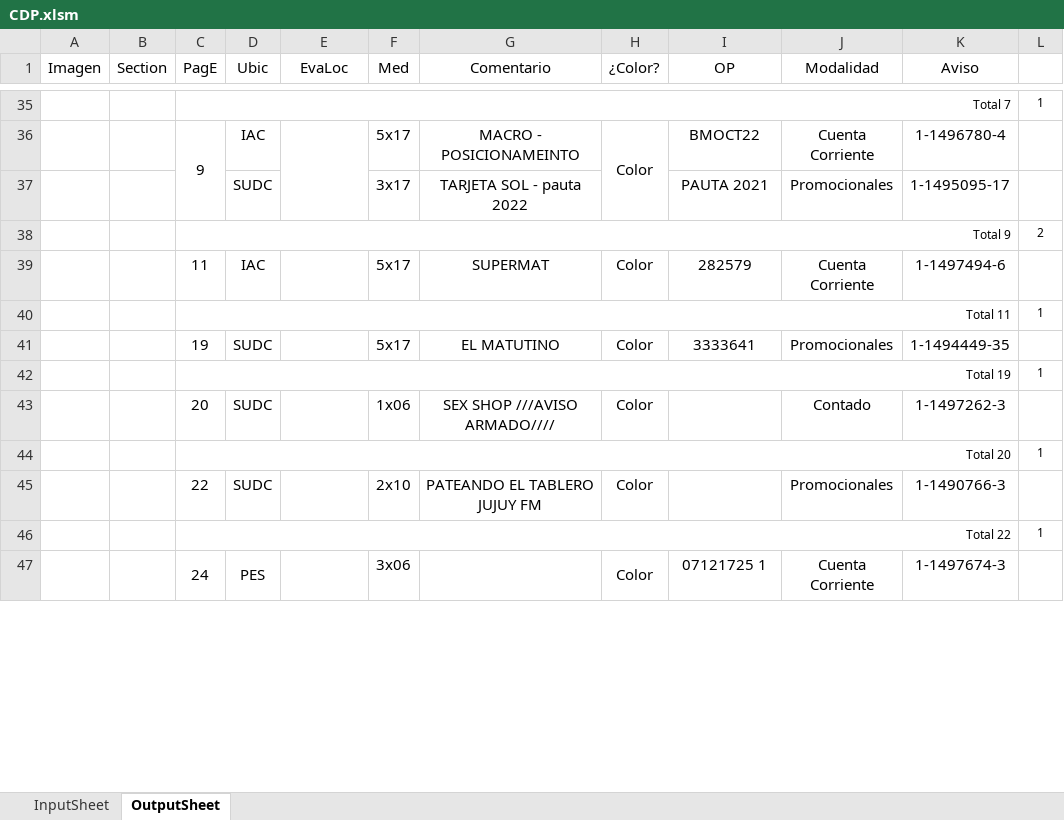
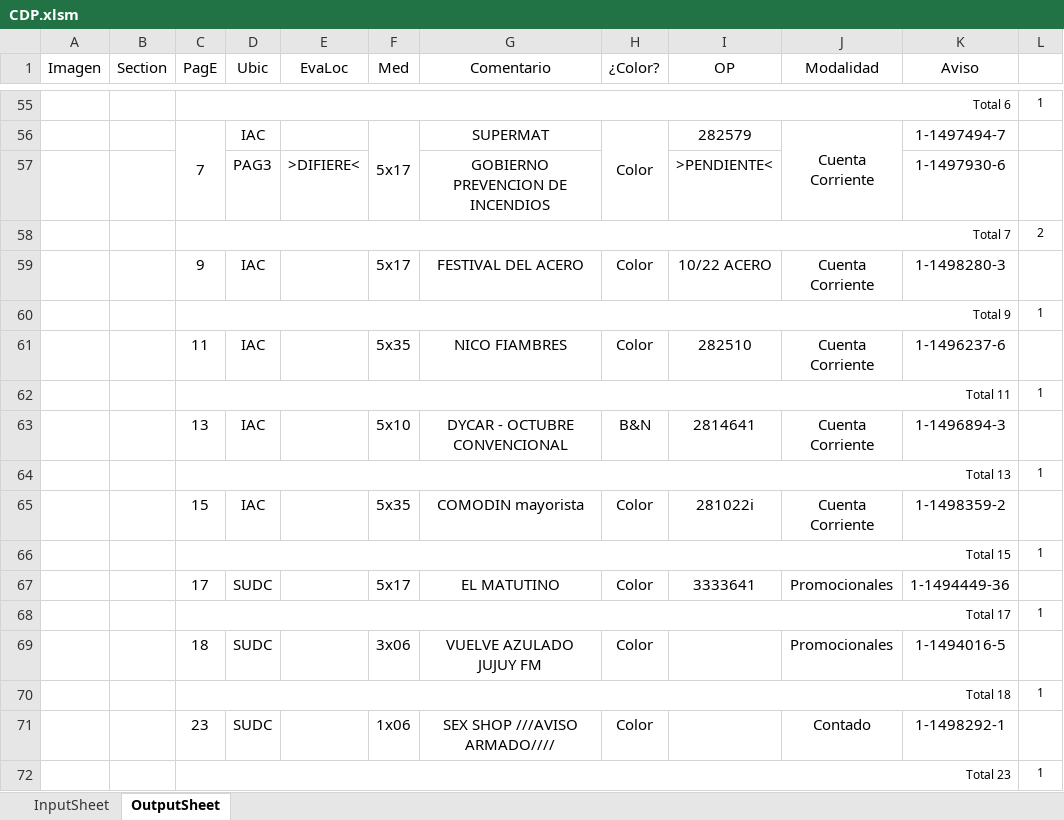
Before and after one commit to zherar7ordoya/AP5, an Excel workbook: Xtras/MSExcel/CDP.xlsm, sheet OutputSheet, drawn as a sheet; only a part is shown, gaps mark what is left out; values as stored, in another font and other column widths than the file's, no borders; conditional formats not drawn; removed rows and columns are numbered as before the commit, all else as after; the diff covers the shown part only; the diff names each change by its address in the sheet, - before the commit and + after, or states it on an @@ line.

```diff
--- a/Xtras/MSExcel/CDP.xlsm (sheet OutputSheet)
+++ b/Xtras/MSExcel/CDP.xlsm (sheet OutputSheet)
-C55 (PagE): Total 7
+C55 (PagE): Total 6
-C56 (PagE): 9
+C56 (PagE): 7
-E36:E37 merged
+F56:F57 merged
-G56 (Comentario): MACRO - POSICIONAMEINTO
+G56 (Comentario): SUPERMAT
-I56 (OP): BMOCT22
+I56 (OP): 282579
+J56:J57 merged
-K56 (Aviso): 1-1496780-4
+K56 (Aviso): 1-1497494-7
-row 37:  |  |  | SUDC |  | 3x17 | TARJETA SOL - pauta 2022 |  | PAUTA 2021 | Promocionales | 1-1495095-17 | 1
+row 57:  |  |  | PAG3 | >DIFIERE< |  | GOBIERNO PREVENCION DE INCENDIOS |  | >PENDIENTE< |  | 1-1497930-6 | 1
-C58 (PagE): Total 9
+C58 (PagE): Total 7
+row 59:  |  | 9 | IAC |  | 5x17 | FESTIVAL DEL ACERO | Color | 10/22 ACERO | Cuenta Corriente | 1-1498280-3 | 1
+row 60:  |  | Total 9 |  |  |  |  |  |  |  |  | 1
-F61 (Med): 5x17
+F61 (Med): 5x35
-G61 (Comentario): SUPERMAT
+G61 (Comentario): NICO FIAMBRES
-I61 (OP): 282579
+I61 (OP): 282510
-K61 (Aviso): 1-1497494-6
+K61 (Aviso): 1-1496237-6
+row 63:  |  | 13 | IAC |  | 5x10 | DYCAR - OCTUBRE CONVENCIONAL | B&N | 2814641 | Cuenta Corriente | 1-1496894-3 | 1
+row 64:  |  | Total 13 |  |  |  |  |  |  |  |  | 1
+row 65:  |  | 15 | IAC |  | 5x35 | COMODIN mayorista | Color | 281022i | Cuenta Corriente | 1-1498359-2 | 1
+row 66:  |  | Total 15 |  |  |  |  |  |  |  |  | 1
-C67 (PagE): 19
+C67 (PagE): 17
-K67 (Aviso): 1-1494449-35
+K67 (Aviso): 1-1494449-36
-C68 (PagE): Total 19
+C68 (PagE): Total 17
+row 69:  |  | 18 | SUDC |  | 3x06 | VUELVE AZULADO JUJUY FM | Color |  | Promocionales | 1-1494016-5 | 1
+row 70:  |  | Total 18 |  |  |  |  |  |  |  |  | 1
-C71 (PagE): 20
+C71 (PagE): 23
-K71 (Aviso): 1-1497262-3
+K71 (Aviso): 1-1498292-1
-C72 (PagE): Total 20
+C72 (PagE): Total 23
-row 45:  |  | 22 | SUDC |  | 2x10 | PATEANDO EL TABLERO JUJUY FM | Color |  | Promocionales | 1-1490766-3 | 1
-row 46:  |  | Total 22 |  |  |  |  |  |  |  |  | 1
-row 47:  |  | 24 | PES |  | 3x06 |  | Color | 07121725 1 | Cuenta Corriente | 1-1497674-3 | 1
```
Also changed, not shown: 47 added rows, 23 removed rows, 1 moved row, 35 edited cells and merged cells elsewhere in this sheet, hidden cells, 2 other files.
